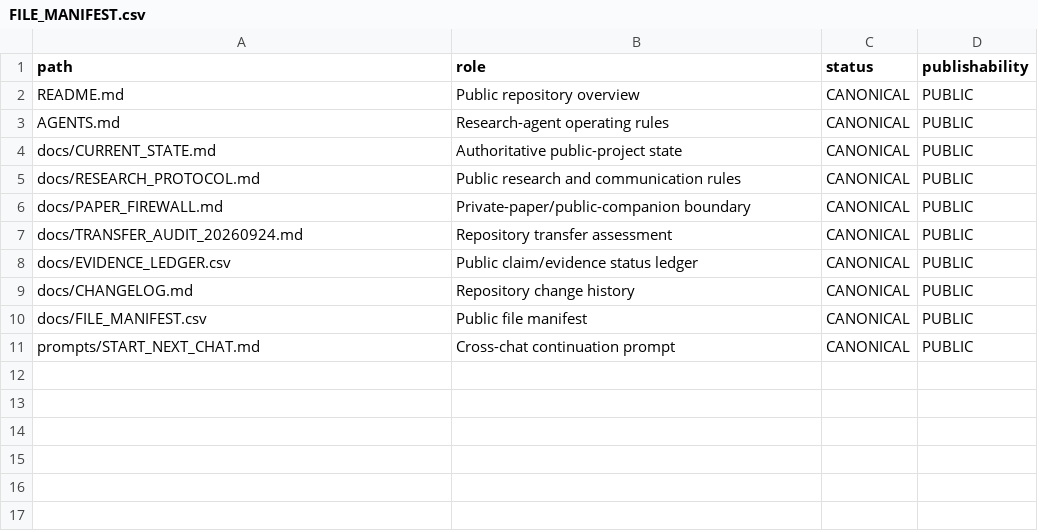
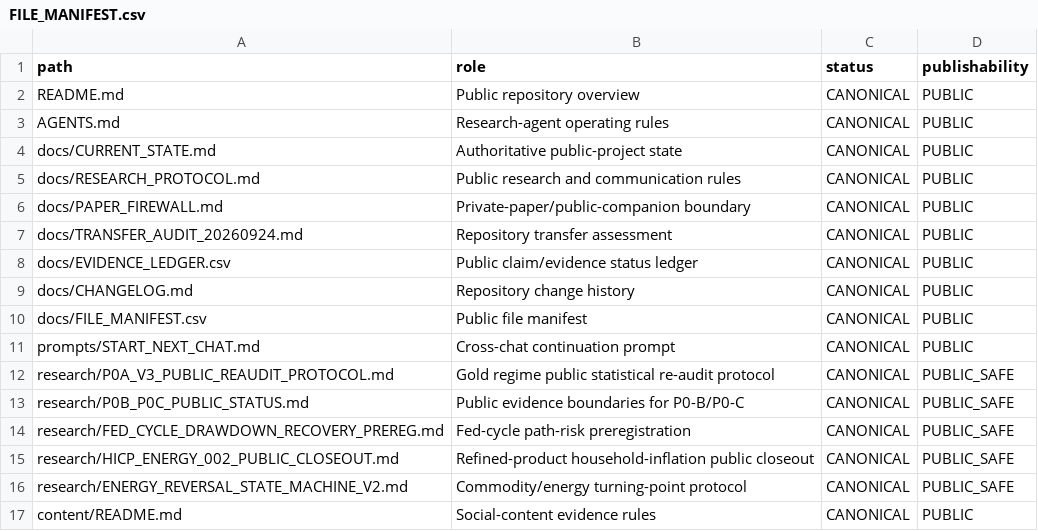
Before and after one commit to xuanyiting68-hash/gss-cb-001-macro-regime-cross-asset, a CSV file: docs/FILE_MANIFEST.csv, drawn as a sheet; the diff names each change by its address in the sheet, - before the commit and + after, or states it on an @@ line.

Commit message:
Update public file manifest

```diff
--- a/docs/FILE_MANIFEST.csv
+++ b/docs/FILE_MANIFEST.csv
+row 12: research/P0A_V3_PUBLIC_REAUDIT_PROTOCOL.md | Gold regime public statistical re-audit protocol | CANONICAL | PUBLIC_SAFE
+row 13: research/P0B_P0C_PUBLIC_STATUS.md | Public evidence boundaries for P0-B/P0-C | CANONICAL | PUBLIC_SAFE
+row 14: research/FED_CYCLE_DRAWDOWN_RECOVERY_PREREG.md | Fed-cycle path-risk preregistration | CANONICAL | PUBLIC_SAFE
+row 15: research/HICP_ENERGY_002_PUBLIC_CLOSEOUT.md | Refined-product household-inflation public closeout | CANONICAL | PUBLIC_SAFE
+row 16: research/ENERGY_REVERSAL_STATE_MACHINE_V2.md | Commodity/energy turning-point protocol | CANONICAL | PUBLIC_SAFE
+row 17: content/README.md | Social-content evidence rules | CANONICAL | PUBLIC
```
